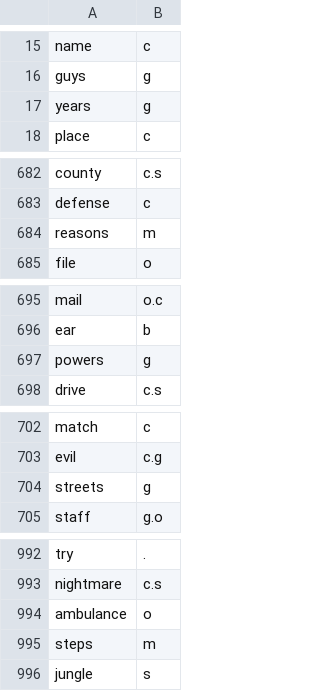
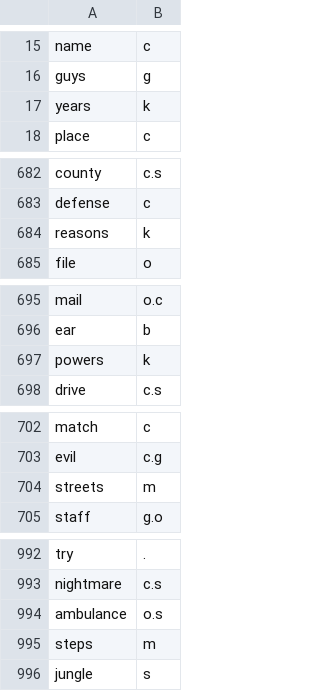
Before and after one commit to Luk3-V/Idea-Generator, a CSV file: data/nouns-type.csv, drawn as a sheet; only a part is shown, gaps mark what is left out.

Commit message:
Added more data

```diff
--- a/data/nouns-type.csv
+++ b/data/nouns-type.csv
@@ -16,3 +16,3 @@ name, c
 guys, g
-years, g
+years, k
 place, c
@@ -683,3 +683,3 @@ county, c.s
 defense, c
-reasons, m
+reasons, k
 file, o
@@ -696,3 +696,3 @@ mail, o.c
 ear, b
-powers, g
+powers, k
 drive, c.s
@@ -703,3 +703,3 @@ match, c
 evil, c.g
-streets, g
+streets, m
 staff, g.o
@@ -993,3 +993,3 @@ try, .
 nightmare, c.s
-ambulance, o
+ambulance, o.s
 steps, m
```
Also changed, not shown: 9 other files.
